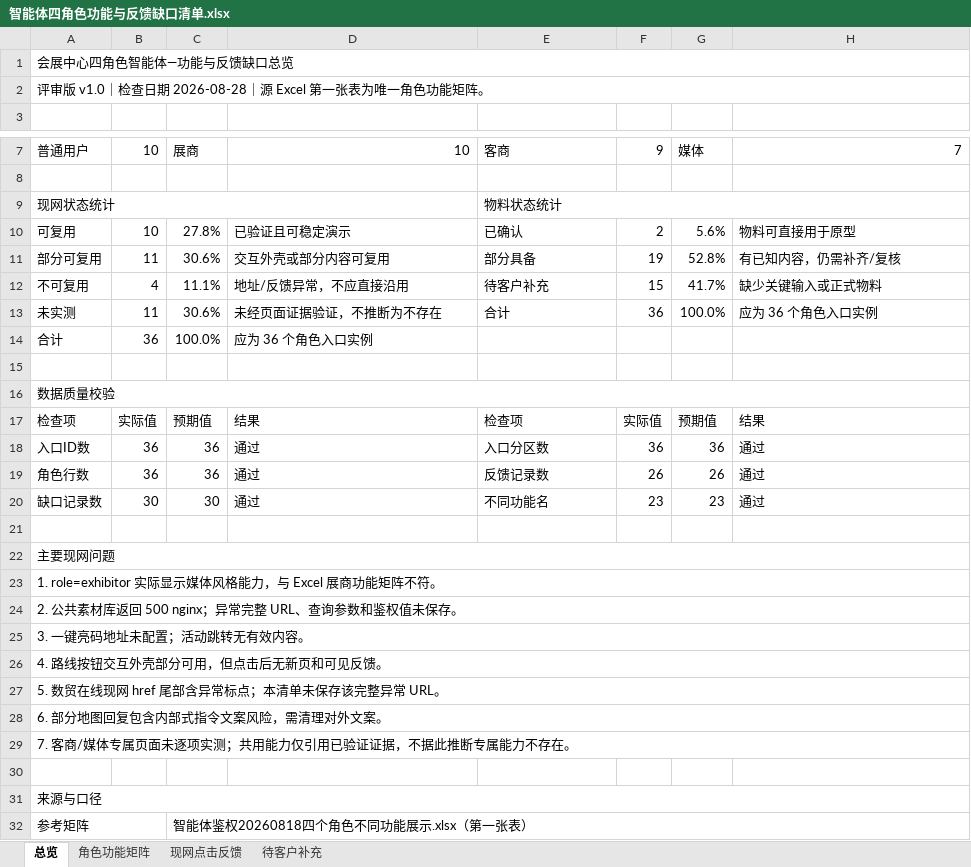
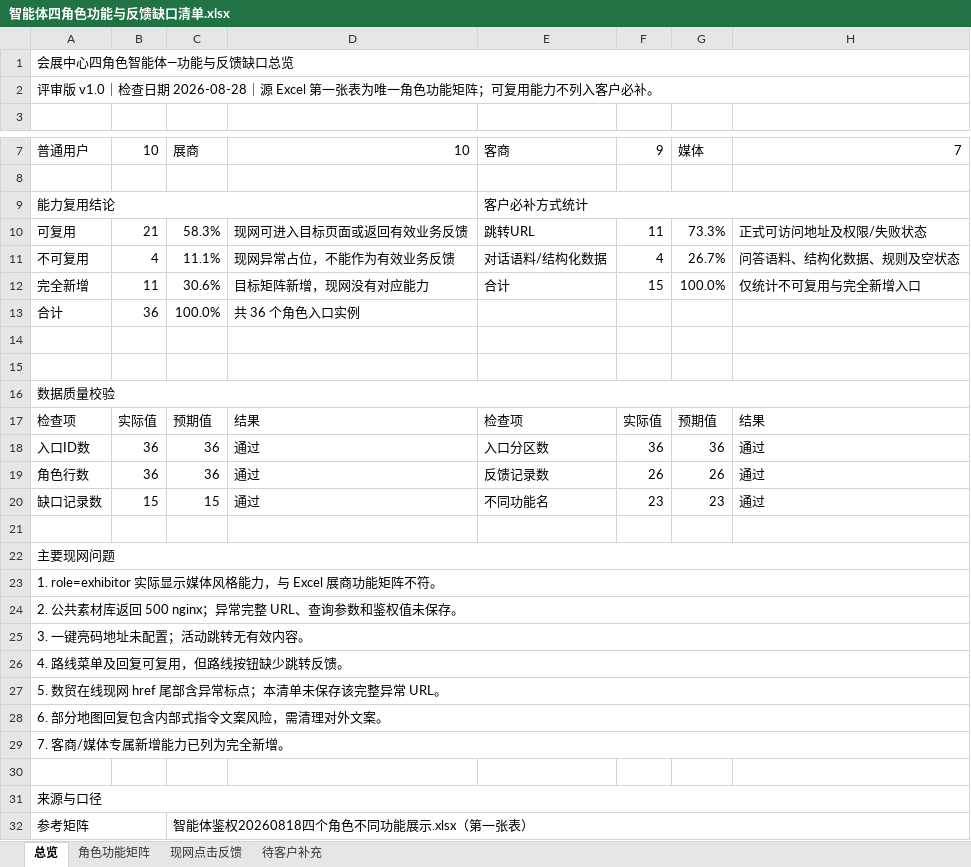
Before and after one commit to L1sten/myccweb, an Excel workbook: hzzx-mobile-agent/智能体四角色功能与反馈缺口清单.xlsx, sheet 总览, drawn as a sheet; only a part is shown, gaps mark what is left out; values as stored, in another font and other column widths than the file's, no cell formats; conditional formats not drawn; removed rows and columns are numbered as before the commit, all else as after; the diff names each change by its address in the sheet, - before the commit and + after, or states it on an @@ line.

```diff
--- a/hzzx-mobile-agent/智能体四角色功能与反馈缺口清单.xlsx (sheet 总览)
+++ b/hzzx-mobile-agent/智能体四角色功能与反馈缺口清单.xlsx (sheet 总览)
-A2: …功能矩阵。
+A2: …功能矩阵；可复用能力不列入客户必补。
-row 9: 现网状态统计 |  |  |  | 物料状态统计
+row 9: 能力复用结论 |  |  |  | 客户必补方式统计
-B10: 10
+B10: 21
-C10: 27.8%
+C10: 58.3%
-D10: 已验证且可稳定演示
+D10: 现网可进入目标页面或返回有效业务反馈
-E10: 已确认
+E10: 跳转URL
-F10: 2
+F10: 11
-G10: 5.6%
+G10: 73.3%
-H10: 物料可直接用于原型
+H10: 正式可访问地址及权限/失败状态
-row 11: 部分可复用 | 11 | 30.6% | 交互外壳或部分内容可复用 | 部分具备 | 19 | 52.8% | 有已知内容，仍需补齐/复核
-D11: 地址/反馈异常，不应直接沿用
+D11: 现网异常占位，不能作为有效业务反馈
-E11: 待客户补充
+E11: 对话语料/结构化数据
-F11: 15
+F11: 4
-G11: 41.7%
+G11: 26.7%
-H11: 缺少关键输入或正式物料
+H11: 问答语料、结构化数据、规则及空状态
-A12: 未实测
+A12: 完全新增
-D12: 未经页面证据验证，不推断为不存在
+D12: 目标矩阵新增，现网没有对应能力
-F12: 36
+F12: 15
-H12: 应为 36 个角色入口实例
+H12: 仅统计不可复用与完全新增入口
-D13: 应为 36 个角色入口实例
+D13: 共 36 个角色入口实例
+row 14: (empty)
-B20: 30
+B20: 15
-C20: 30
+C20: 15
-A26: 4. 路线按钮交互外壳部分可用，但点击后无新页和可见反馈。
+A26: 4. 路线菜单及回复可复用，但路线按钮缺少跳转反馈。
-A29: 7. 客商/媒体专属页面未逐项实测；共用能力仅引用已验证证据，不据此推断专属能力不存在。
+A29: 7. 客商/媒体专属新增能力已列为完全新增。
```
Also changed, not shown: sheet 待客户补充, sheet 角色功能矩阵, sheet 现网点击反馈, cell formats, formulas that keep their value, 3 other files.
